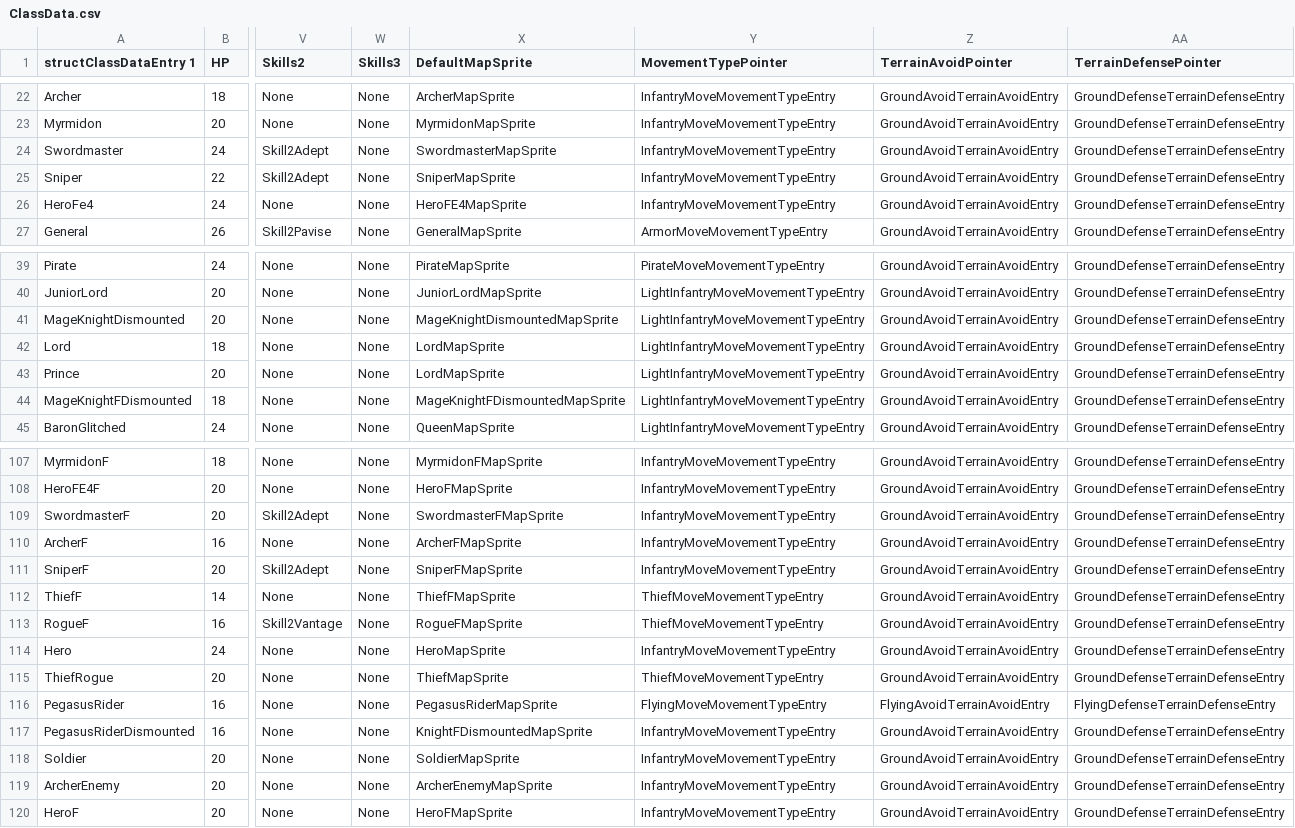
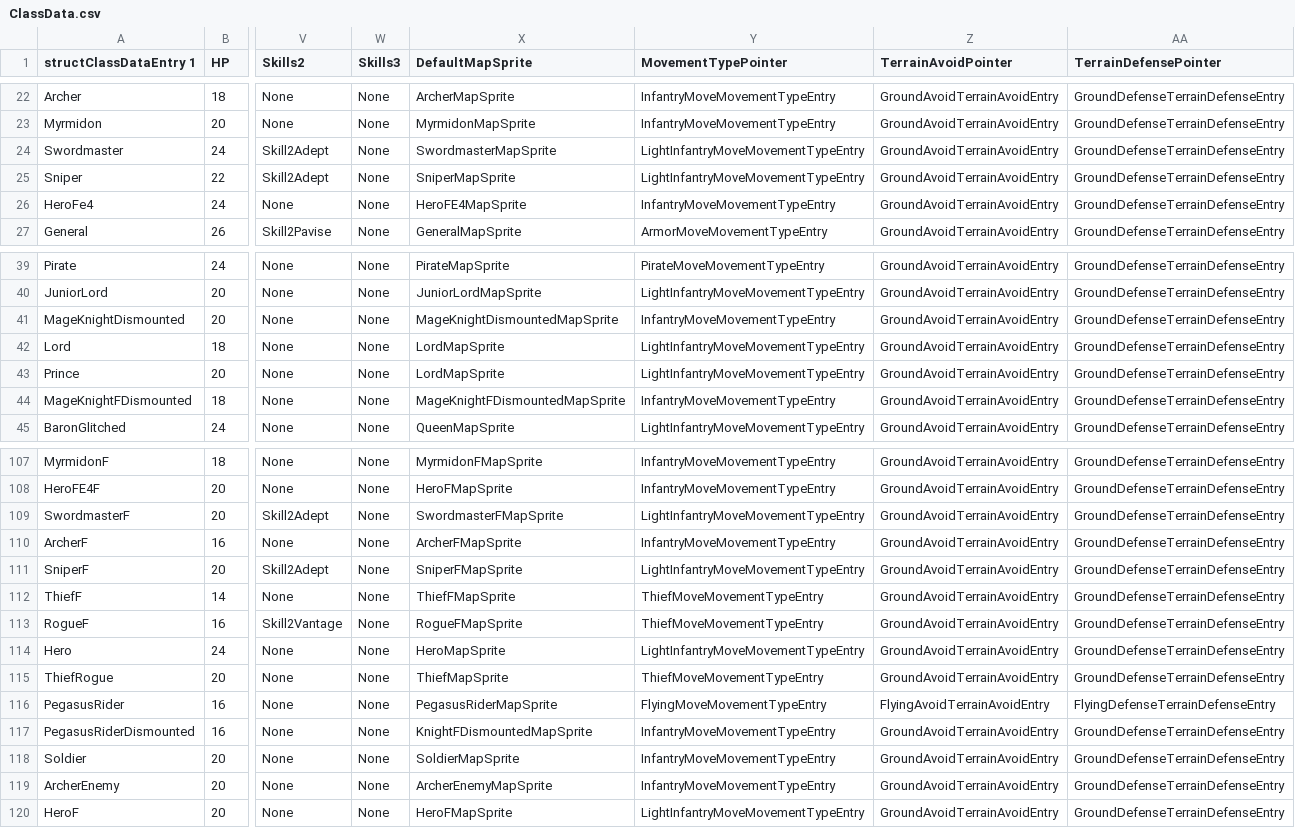
Before and after one commit to CedAodh/Forsetis-Cut, a CSV file: tables/UNITS/ClassData.csv, drawn as a sheet; only a part is shown, gaps mark what is left out; the diff names each change by its address in the sheet, - before the commit and + after, or states it on an @@ line.

```diff
--- a/tables/UNITS/ClassData.csv
+++ b/tables/UNITS/ClassData.csv
-Y24:Y25 (MovementTypePointer): InfantryMoveMovementTypeEntry
+Y24:Y25 (MovementTypePointer): LightInfantryMoveMovementTypeEntry
-Y41 (MovementTypePointer): LightInfantryMoveMovementTypeEntry
+Y41 (MovementTypePointer): InfantryMoveMovementTypeEntry
-Y44 (MovementTypePointer): LightInfantryMoveMovementTypeEntry
+Y44 (MovementTypePointer): InfantryMoveMovementTypeEntry
-Y109 (MovementTypePointer): InfantryMoveMovementTypeEntry
+Y109 (MovementTypePointer): LightInfantryMoveMovementTypeEntry
-Y111 (MovementTypePointer): InfantryMoveMovementTypeEntry
+Y111 (MovementTypePointer): LightInfantryMoveMovementTypeEntry
-Y114 (MovementTypePointer): InfantryMoveMovementTypeEntry
+Y114 (MovementTypePointer): LightInfantryMoveMovementTypeEntry
-Y120 (MovementTypePointer): InfantryMoveMovementTypeEntry
+Y120 (MovementTypePointer): LightInfantryMoveMovementTypeEntry
```
Also changed, not shown: tables/UNITS/MovementType.csv.
